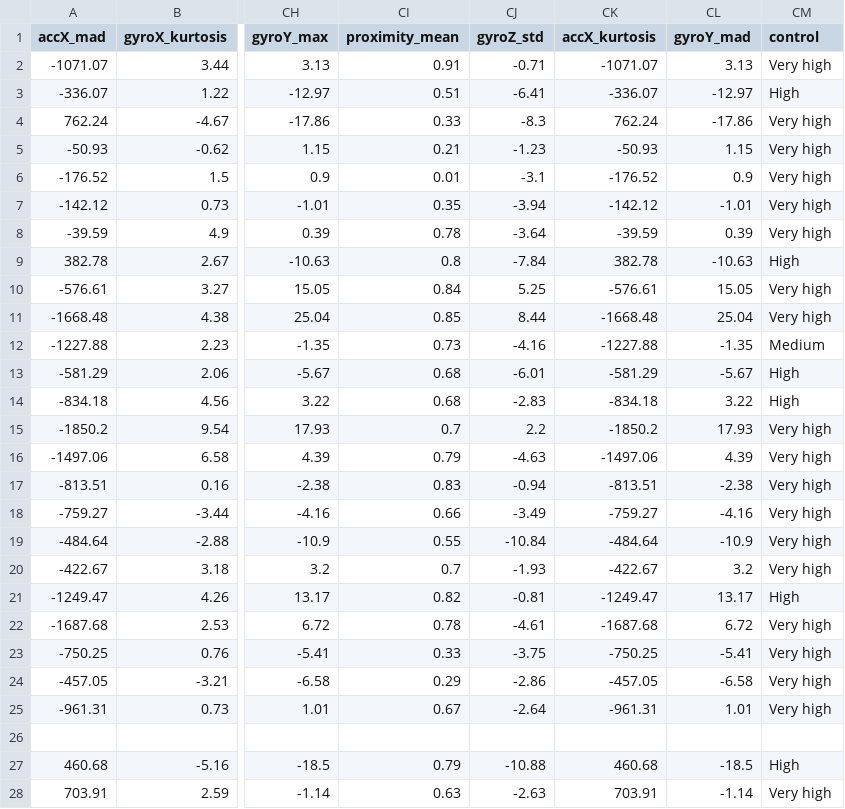
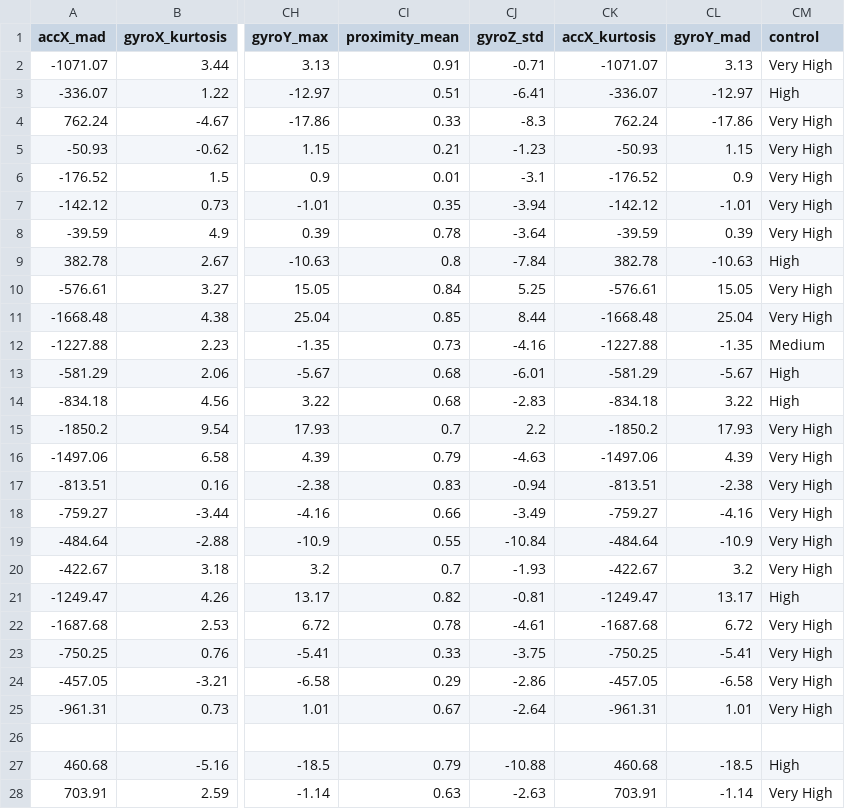
Before and after one commit to ewerlopes/phd_robogame, a CSV file: control_X.csv, drawn as a sheet; only a part is shown, gaps mark what is left out; the diff covers the shown part only; the diff names each change by its address in the sheet, - before the commit and + after, or states it on an @@ line.

```diff
--- a/control_X.csv
+++ b/control_X.csv
-CM2 (control): Very high
+CM2 (control): Very High
-CM4:CM8 (control): Very high
+CM4:CM8 (control): Very High
-CM10:CM11 (control): Very high
+CM10:CM11 (control): Very High
-CM15:CM20 (control): Very high
+CM15:CM20 (control): Very High
-CM22:CM25 (control): Very high
+CM22:CM25 (control): Very High
-CM28 (control): Very high
+CM28 (control): Very High
```
Also changed, not shown: 134 edited cells elsewhere in this file, 6 other files.
